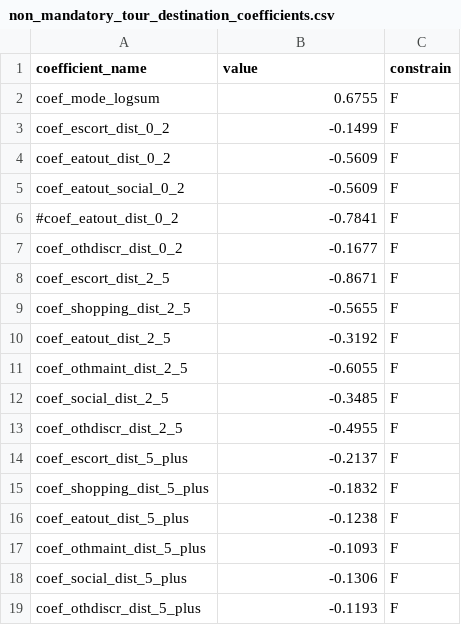
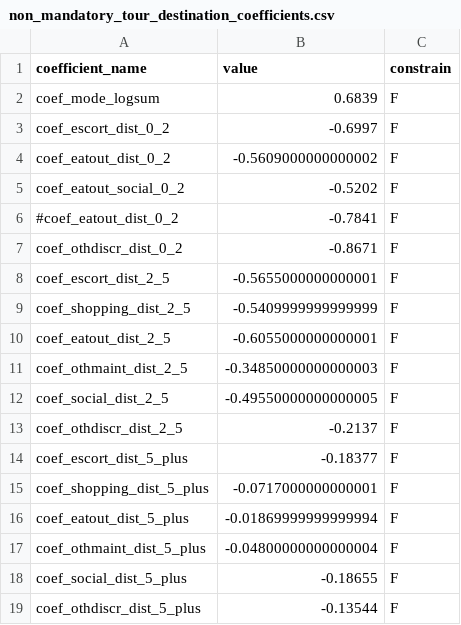
Before and after one commit to LBNL-UCB-STI/activitysim-configs-sfbay, a CSV file: configs_extended/non_mandatory_tour_destination_coefficients.csv, drawn as a sheet.

```diff
--- a/configs_extended/non_mandatory_tour_destination_coefficients.csv
+++ b/configs_extended/non_mandatory_tour_destination_coefficients.csv
@@ -1,19 +1,19 @@
 coefficient_name,value,constrain
-coef_mode_logsum,0.6755,F
-coef_escort_dist_0_2,-0.1499,F
-coef_eatout_dist_0_2,-0.5609,F
-coef_eatout_social_0_2,-0.5609,F
+coef_mode_logsum,0.6839,F
+coef_escort_dist_0_2,-0.6997,F
+coef_eatout_dist_0_2,-0.5609000000000002,F
+coef_eatout_social_0_2,-0.5202,F
 #coef_eatout_dist_0_2,-0.7841,F
-coef_othdiscr_dist_0_2,-0.1677,F
-coef_escort_dist_2_5,-0.8671,F
-coef_shopping_dist_2_5,-0.5655,F
-coef_eatout_dist_2_5,-0.3192,F
-coef_othmaint_dist_2_5,-0.6055,F
-coef_social_dist_2_5,-0.3485,F
-coef_othdiscr_dist_2_5,-0.4955,F
-coef_escort_dist_5_plus,-0.2137,F
-coef_shopping_dist_5_plus,-0.1832,F
-coef_eatout_dist_5_plus,-0.1238,F
-coef_othmaint_dist_5_plus,-0.1093,F
-coef_social_dist_5_plus,-0.1306,F
-coef_othdiscr_dist_5_plus,-0.1193,F
+coef_othdiscr_dist_0_2,-0.8671,F
+coef_escort_dist_2_5,-0.5655000000000001,F
+coef_shopping_dist_2_5,-0.5409999999999999,F
+coef_eatout_dist_2_5,-0.6055000000000001,F
+coef_othmaint_dist_2_5,-0.34850000000000003,F
+coef_social_dist_2_5,-0.49550000000000005,F
+coef_othdiscr_dist_2_5,-0.2137,F
+coef_escort_dist_5_plus,-0.18377,F
+coef_shopping_dist_5_plus,-0.0717000000000001,F
+coef_eatout_dist_5_plus,-0.01869999999999994,F
+coef_othmaint_dist_5_plus,-0.04800000000000004,F
+coef_social_dist_5_plus,-0.18655,F
+coef_othdiscr_dist_5_plus,-0.13544,F
```
Also changed, not shown: configs_extended/summarize.csv, configs_extended/summarize_preprocessor.csv, 10 other files.
